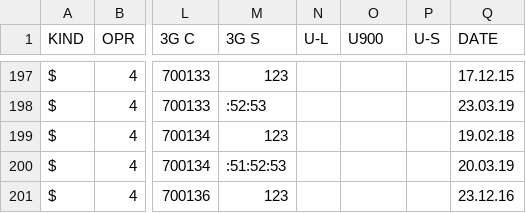
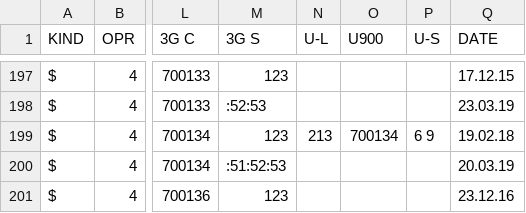
Before and after one commit to BelCellTracker/csv, a CSV file: BeCloud/Minsk.csv, drawn as a sheet; only a part is shown, gaps mark what is left out; the diff names each change by its address in the sheet, - before the commit and + after, or states it on an @@ line.

Commit message:
1 files | M  BeCloud/Minsk.csv

```diff
--- a/BeCloud/Minsk.csv
+++ b/BeCloud/Minsk.csv
-N199 (U-L): (empty)
+N199 (U-L): 213
-O199 (U900): (empty)
+O199 (U900): 700134
-P199 (U-S): (empty)
+P199 (U-S): 6 9
```
